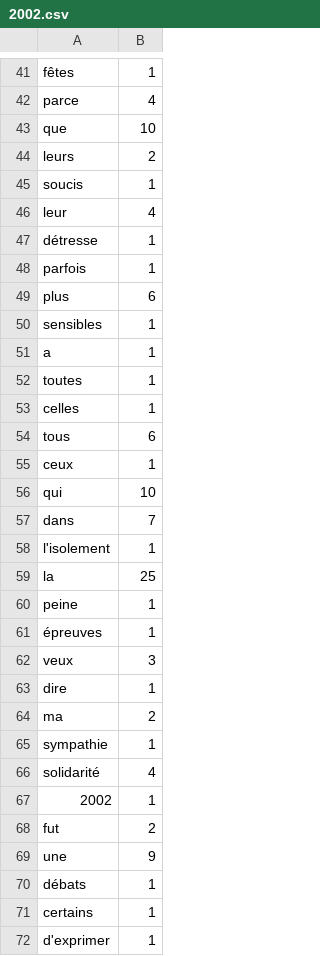
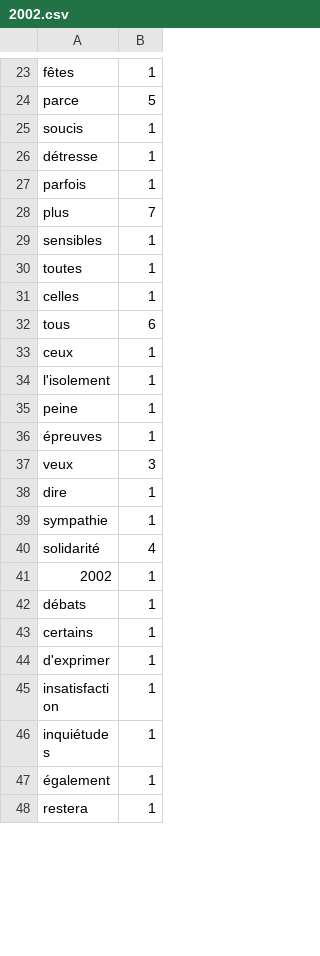
Before and after one commit to AddexiOne/SAE, a CSV file: prog/code/v2/results/CHIRAC/2002.csv, drawn as a sheet; only a part is shown, gaps mark what is left out; the shorter side is filled out with more unchanged rows; removed rows and columns are numbered as before the commit, all else as after; the diff covers the shown part only; the diff names each change by its address in the sheet, - before the commit and + after, or states it on an @@ line.

```diff
--- a/prog/code/v2/results/CHIRAC/2002.csv
+++ b/prog/code/v2/results/CHIRAC/2002.csv
-B24: 4
+B24: 5
-row 43: que | 10
-row 44: leurs | 2
-row 46: leur | 4
-B28: 6
+B28: 7
-row 51: a | 1
-row 56: qui | 10
-row 57: dans | 7
-row 59: la | 25
-row 64: ma | 2
-row 68: fut | 2
-row 69: une | 9
```
Also changed, not shown: 84 removed rows and 10 edited cells elsewhere in this file, prog/code/v2/results/CHIRAC/2004.csv, prog/code/v2/results/HOLLANDE/2016.csv, 39 other files.
